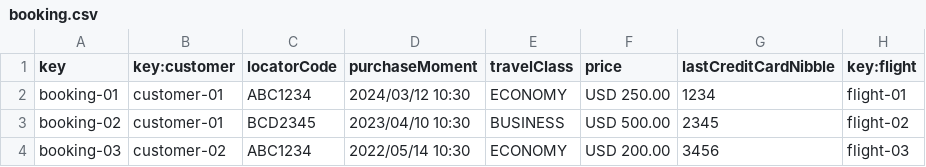
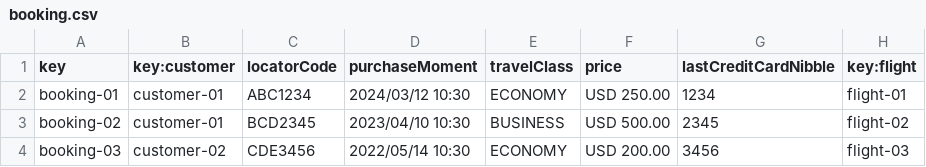
Before and after one commit to manumnzz/DP2-2425-C3-003, a CSV file: src/main/resources/WEB-INF/data/sample/booking.csv, drawn as a sheet.

Commit message:
Some fix and operations by customer on bookings

```diff
--- a/src/main/resources/WEB-INF/data/sample/booking.csv
+++ b/src/main/resources/WEB-INF/data/sample/booking.csv
@@ -3,2 +3,2 @@ booking-01,customer-01,ABC1234,2024/03/12 10:30,ECONOMY,USD 250.00,1234,flight-0
 booking-02,customer-01,BCD2345,2023/04/10 10:30,BUSINESS,USD 500.00,2345,flight-02
-booking-03,customer-02,ABC1234,2022/05/14 10:30,ECONOMY,USD 200.00,3456,flight-03
+booking-03,customer-02,CDE3456,2022/05/14 10:30,ECONOMY,USD 200.00,3456,flight-03
```
Also changed, not shown: 7 other files.
